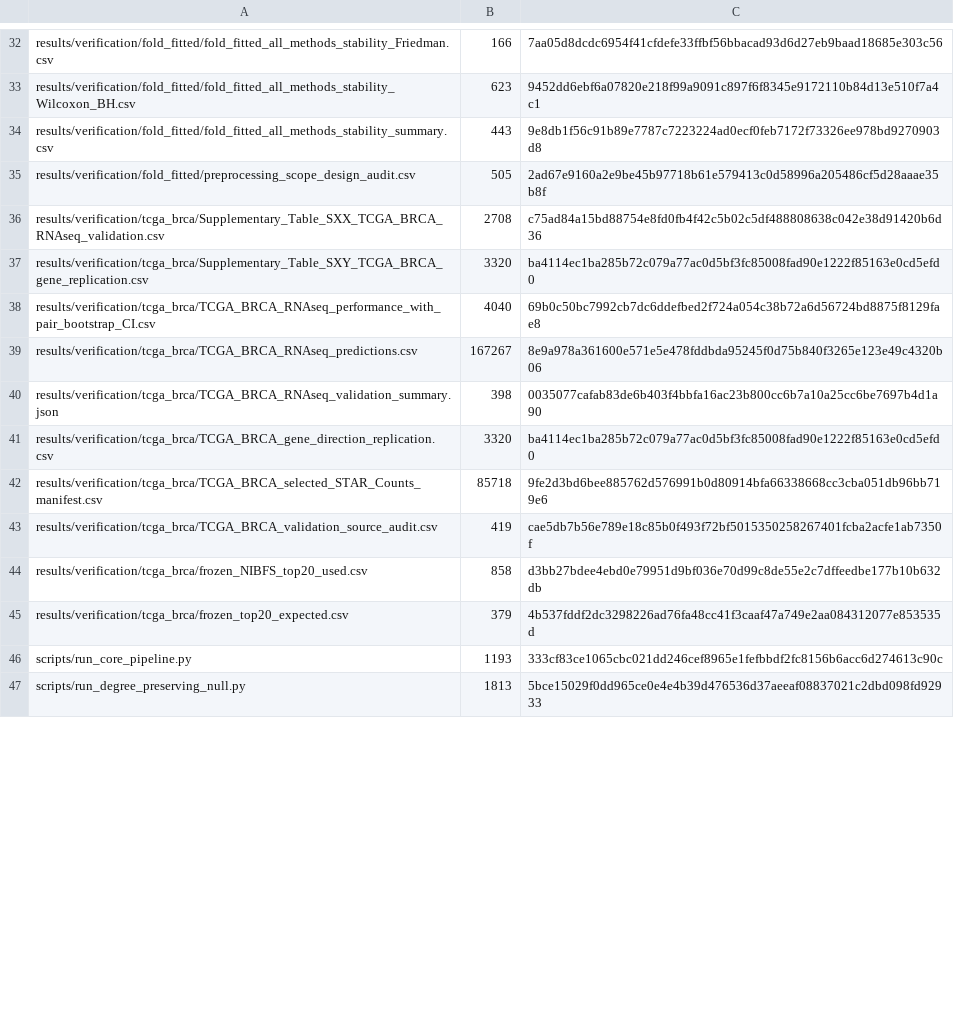
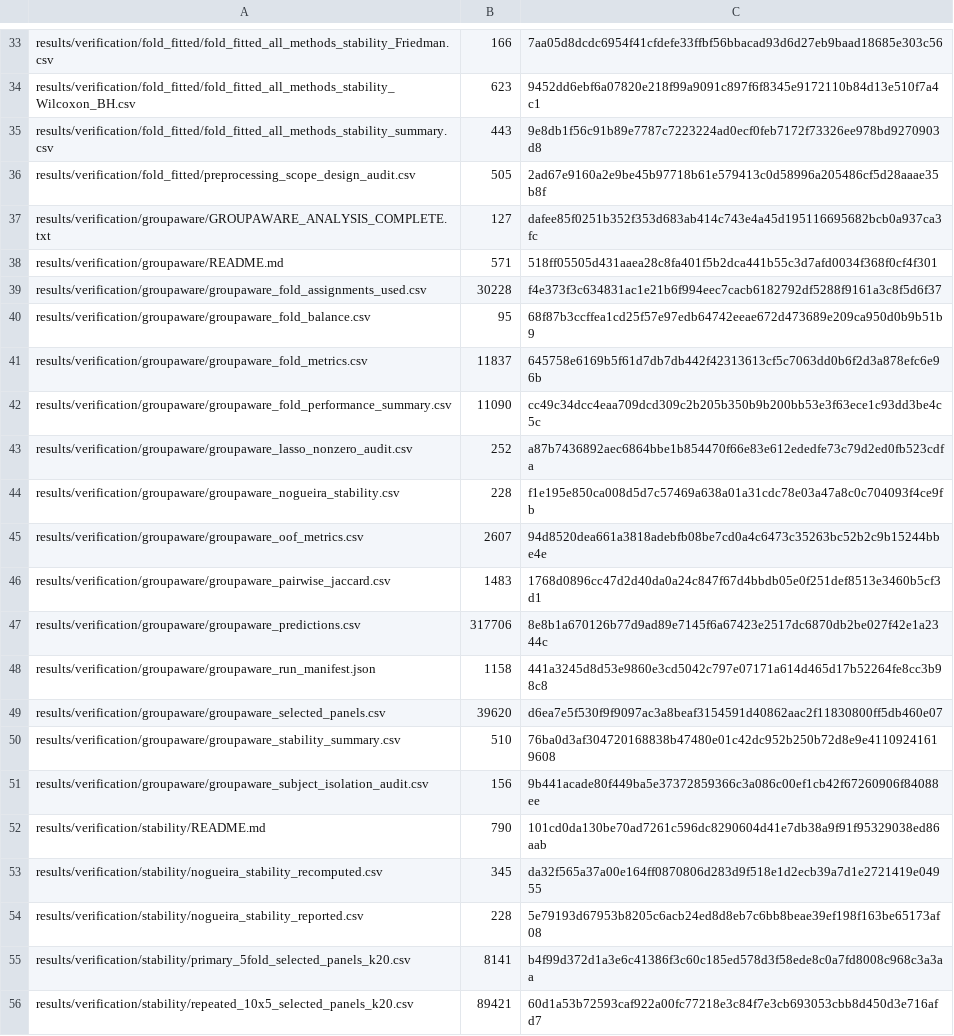
Before and after one commit to dudububu99/NIBFS-breast-cancer-transcriptomics, a CSV file: FILE_MANIFEST_SHA256.csv, drawn as a sheet; only a part is shown, gaps mark what is left out; the shorter side is filled out with more unchanged rows; the diff covers the shown part only; the diff names each change by its address in the sheet, - before the commit and + after, or states it on an @@ line.

Commit message:
v1.1.0: add Nogueira and group-aware verification

```diff
--- a/FILE_MANIFEST_SHA256.csv
+++ b/FILE_MANIFEST_SHA256.csv
+row 37: results/verification/groupaware/GROUPAWARE_ANALYSIS_COMPLETE.txt | 127 | dafee85f0251b352f353d683ab414c743e4a45d195116695682bcb0a937ca3fc
+row 38: results/verification/groupaware/README.md | 571 | 518ff05505d431aaea28c8fa401f5b2dca441b55c3d7afd0034f368f0cf4f301
+row 39: results/verification/groupaware/groupaware_fold_assignments_used.csv | 30228 | f4e373f3c634831ac1e21b6f994eec7cacb6182792df5288f9161a3c8f5d6f37
+row 40: results/verification/groupaware/groupaware_fold_balance.csv | 95 | 68f87b3ccffea1cd25f57e97edb64742eeae672d473689e209ca950d0b9b51b9
+row 41: results/verification/groupaware/groupaware_fold_metrics.csv | 11837 | 645758e6169b5f61d7db7db442f42313613cf5c7063dd0b6f2d3a878efc6e96b
+row 42: results/verification/groupaware/groupaware_fold_performance_summary.csv | 11090 | cc49c34dcc4eaa709dcd309c2b205b350b9b200bb53e3f63ece1c93dd3be4c5c
+row 43: results/verification/groupaware/groupaware_lasso_nonzero_audit.csv | 252 | a87b7436892aec6864bbe1b854470f66e83e612ededfe73c79d2ed0fb523cdfa
+row 44: results/verification/groupaware/groupaware_nogueira_stability.csv | 228 | f1e195e850ca008d5d7c57469a638a01a31cdc78e03a47a8c0c704093f4ce9fb
+row 45: results/verification/groupaware/groupaware_oof_metrics.csv | 2607 | 94d8520dea661a3818adebfb08be7cd0a4c6473c35263bc52b2c9b15244bbe4e
+row 46: results/verification/groupaware/groupaware_pairwise_jaccard.csv | 1483 | 1768d0896cc47d2d40da0a24c847f67d4bbdb05e0f251def8513e3460b5cf3d1
+row 47: results/verification/groupaware/groupaware_predictions.csv | 317706 | 8e8b1a670126b77d9ad89e7145f6a67423e2517dc6870db2be027f42e1a2344c
+row 48: results/verification/groupaware/groupaware_run_manifest.json | 1158 | 441a3245d8d53e9860e3cd5042c797e07171a614d465d17b52264fe8cc3b98c8
+row 49: results/verification/groupaware/groupaware_selected_panels.csv | 39620 | d6ea7e5f530f9f9097ac3a8beaf3154591d40862aac2f11830800ff5db460e07
+row 50: results/verification/groupaware/groupaware_stability_summary.csv | 510 | 76ba0d3af304720168838b47480e01c42dc952b250b72d8e9e41109241619608
+row 51: results/verification/groupaware/groupaware_subject_isolation_audit.csv | 156 | 9b441acade80f449ba5e37372859366c3a086c00ef1cb42f67260906f84088ee
+row 52: results/verification/stability/README.md | 790 | 101cd0da130be70ad7261c596dc8290604d41e7db38a9f91f95329038ed86aab
+row 53: results/verification/stability/nogueira_stability_recomputed.csv | 345 | da32f565a37a00e164ff0870806d283d9f518e1d2ecb39a7d1e2721419e04955
+row 54: results/verification/stability/nogueira_stability_reported.csv | 228 | 5e79193d67953b8205c6acb24ed8d8eb7c6bb8beae39ef198f163be65173af08
+row 55: results/verification/stability/primary_5fold_selected_panels_k20.csv | 8141 | b4f99d372d1a3e6c41386f3c60c185ed578d3f58ede8c0a7fd8008c968c3a3aa
+row 56: results/verification/stability/repeated_10x5_selected_panels_k20.csv | 89421 | 60d1a53b72593caf922a00fc77218e3c84f7e3cb693053cbb8d450d3e716afd7
```
Also changed, not shown: 23 added rows, 1 removed row and 19 edited cells elsewhere in this file, supplementary_data/Table_S1_Study_Resources.csv, supplementary_data/Table_S5A_External_Summary.csv, 50 other files.
